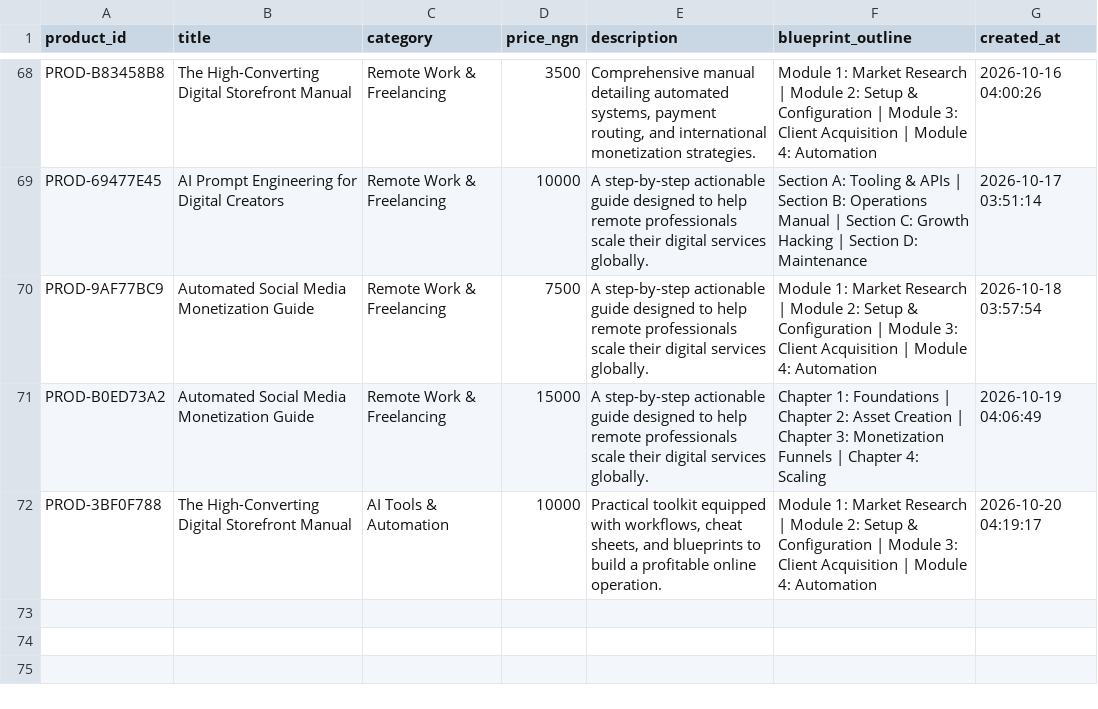
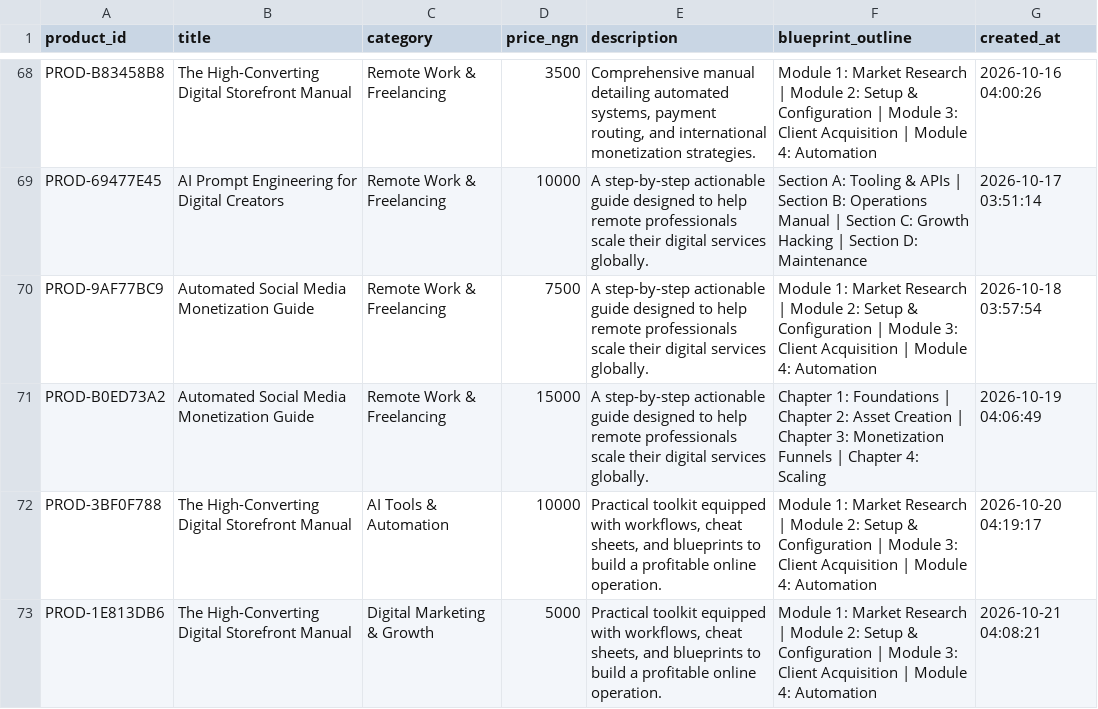
Before and after one commit to Gpowerluv/products.csv, a CSV file: products.csv, drawn as a sheet; only a part is shown, gaps mark what is left out.

```diff
--- a/products.csv
+++ b/products.csv
@@ -72 +72,2 @@ PROD-B0ED73A2,Automated Social Media Monetization Guide,Remote Work & Freelancin
 PROD-3BF0F788,The High-Converting Digital Storefront Manual,AI Tools & Automation,10000,"Practical toolkit equipped with workflows, cheat sheets, and blueprints to build a profitable online operation.",Module 1: Market Research | Module 2: Setup & Configuration | Module 3: Client Acquisition | Module 4: Automation,2026-10-20 04:19:17
+PROD-1E813DB6,The High-Converting Digital Storefront Manual,Digital Marketing & Growth,5000,"Practical toolkit equipped with workflows, cheat sheets, and blueprints to build a profitable online operation.",Module 1: Market Research | Module 2: Setup & Configuration | Module 3: Client Acquisition | Module 4: Automation,2026-10-21 04:08:21
```
